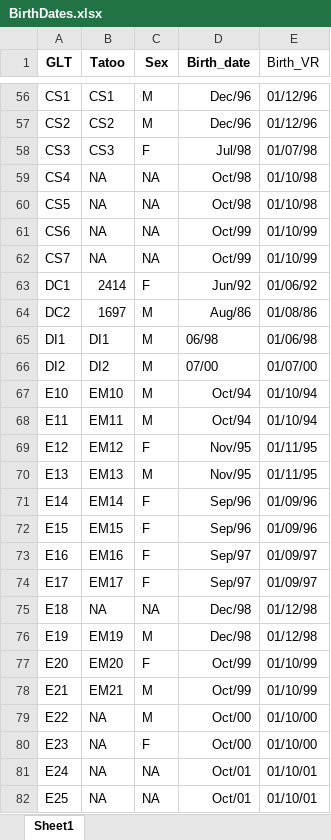
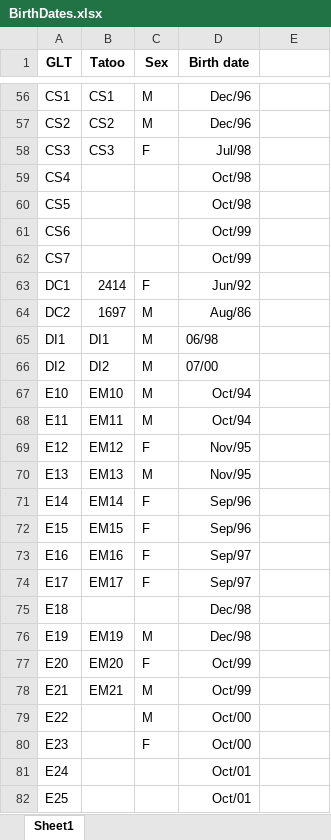
Before and after one commit to auponchon/GoldenLionTamarins, an Excel workbook: data/NewlyCreatedData/Checks/BirthDates.xlsx, sheet Sheet1, drawn as a sheet; only a part is shown, gaps mark what is left out; values as stored, in another font and other column widths than the file's, no borders; the diff covers the shown part only; the diff names each change by its address in the sheet, - before the commit and + after, or states it on an @@ line.

Commit message:
sex and birth dates data

```diff
--- a/data/NewlyCreatedData/Checks/BirthDates.xlsx (sheet Sheet1)
+++ b/data/NewlyCreatedData/Checks/BirthDates.xlsx (sheet Sheet1)
-D1: Birth_date
+D1: Birth date
-E1: Birth_VR
+E1: (empty)
-E56:E57: 01/12/96
+E56:E57: (empty)
-E58: 01/07/98
+E58: (empty)
-B59:B62 (Tatoo): NA
+B59:B62 (Tatoo): (empty)
-C59:C62 (Sex): NA
+C59:C62 (Sex): (empty)
-E59:E60: 01/10/98
+E59:E60: (empty)
-E61:E62: 01/10/99
+E61:E62: (empty)
-E63: 01/06/92
+E63: (empty)
-E64: 01/08/86
+E64: (empty)
-E65: 01/06/98
+E65: (empty)
-E66: 01/07/00
+E66: (empty)
-E67:E68: 01/10/94
+E67:E68: (empty)
-E69:E70: 01/11/95
+E69:E70: (empty)
-E71:E72: 01/09/96
+E71:E72: (empty)
-E73:E74: 01/09/97
+E73:E74: (empty)
-B75 (Tatoo): NA
+B75 (Tatoo): (empty)
-C75 (Sex): NA
+C75 (Sex): (empty)
-E75:E76: 01/12/98
+E75:E76: (empty)
-E77:E78: 01/10/99
+E77:E78: (empty)
-B79:B82 (Tatoo): NA
+B79:B82 (Tatoo): (empty)
-E79:E80: 01/10/00
+E79:E80: (empty)
-C81:C82 (Sex): NA
+C81:C82 (Sex): (empty)
-E81:E82: 01/10/01
+E81:E82: (empty)
```
Also changed, not shown: 395 edited cells elsewhere in this sheet.
